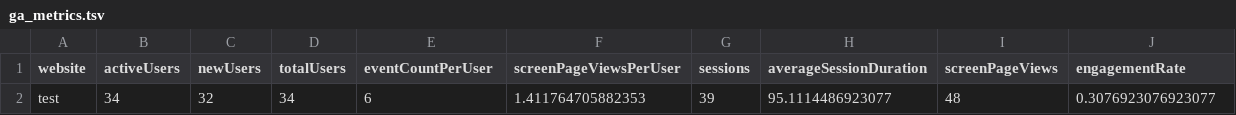
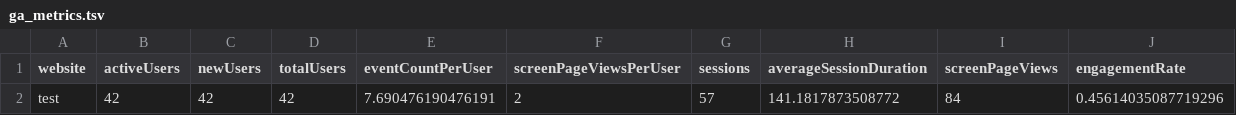
Before and after one commit to BioDataSage/fair25_metrics, a TSV file: metricminer_data/ga/ga_metrics.tsv, drawn as a sheet; removed rows and columns are numbered as before the commit, all else as after; the diff names each change by its address in the sheet, - before the commit and + after, or states it on an @@ line.

```diff
--- a/metricminer_data/ga/ga_metrics.tsv
+++ b/metricminer_data/ga/ga_metrics.tsv
-row 2: test | 34 | 32 | 34 | 6 | 1.411764705882353 | 39 | 95.1114486923077 | 48 | 0.3076923076923077
+row 2: test | 42 | 42 | 42 | 7.690476190476191 | 2 | 57 | 141.1817873508772 | 84 | 0.45614035087719296
```
Also changed, not shown: metricminer_data/ga/ga_dimensions.tsv, metricminer_data/ga/ga_link_clicks.tsv.
